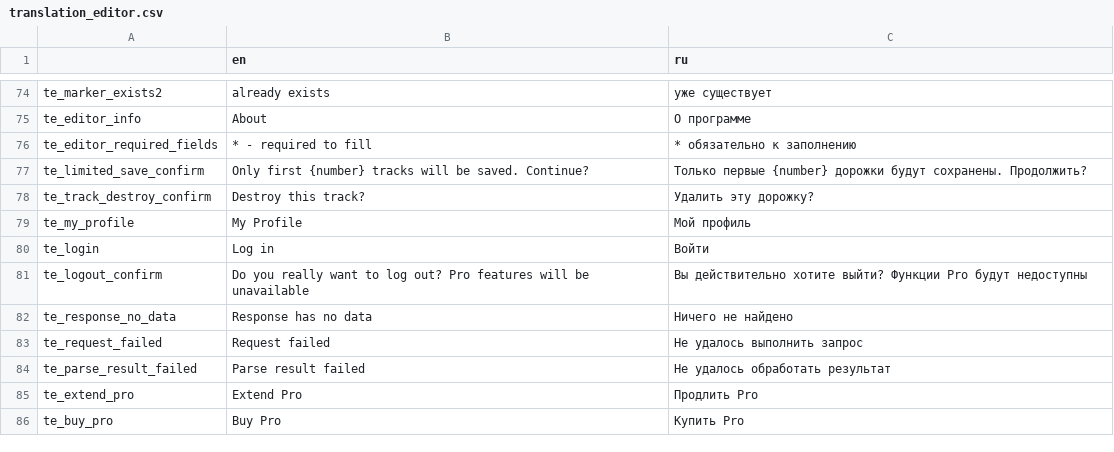
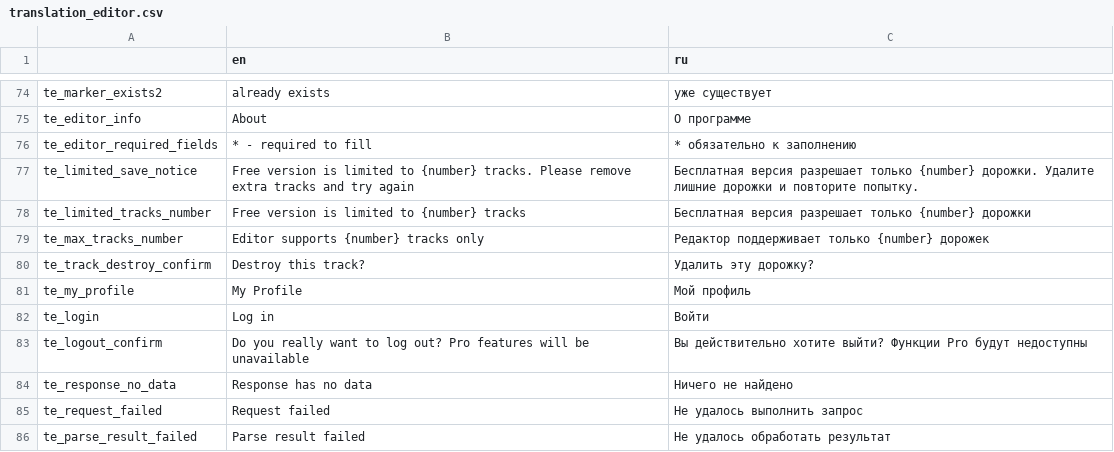
Before and after one commit to v-pukman-gd/mboy-editor2, a CSV file: editor/translation/translation_editor.csv, drawn as a sheet; only a part is shown, gaps mark what is left out; the shorter side is filled out with more unchanged rows.

Commit message:
show notice on track limit exceeded

```diff
--- a/editor/translation/translation_editor.csv
+++ b/editor/translation/translation_editor.csv
@@ -76,3 +76,5 @@ te_editor_info,About,О программе
 te_editor_required_fields,"* - required to fill", "* обязательно к заполнению"
-te_limited_save_confirm,"Only first {number} tracks will be saved. Continue?","Только первые {number} дорожки будут сохранены. Продолжить?"
+te_limited_save_notice,"Free version is limited to {number} tracks. Please remove extra tracks and try again","Бесплатная версия разрешает только {number} дорожки. Удалите лишние дорожки и повторите попытку."
+te_limited_tracks_number, "Free version is limited to {number} tracks", "Бесплатная версия разрешает только {number} дорожки"
+te_max_tracks_number, "Editor supports {number} tracks only", "Редактор поддерживает только {number} дорожек"
 te_track_destroy_confirm,"Destroy this track?","Удалить эту дорожку?"
```
Also changed, not shown: 4 other files.
